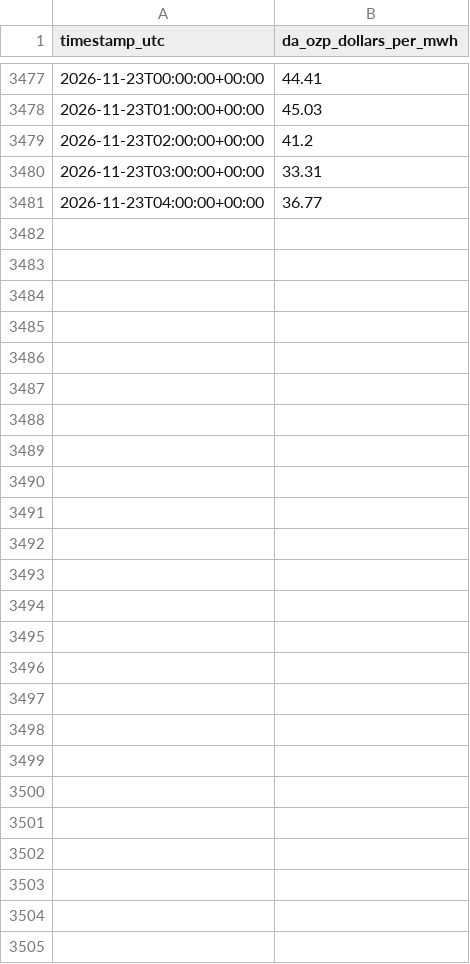
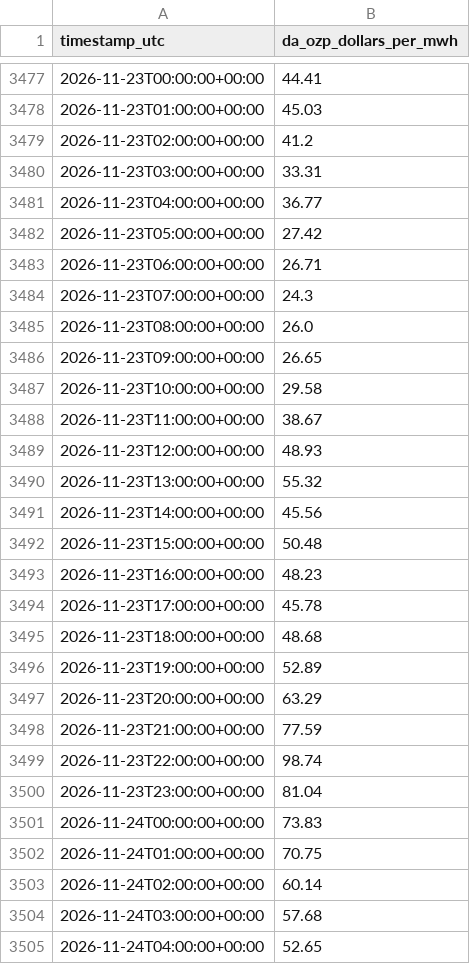
Before and after one commit to hrsslm/DER-monitor, a CSV file: data/processed/da_zonal_hourly.csv, drawn as a sheet; only a part is shown, gaps mark what is left out.

```diff
--- a/data/processed/da_zonal_hourly.csv
+++ b/data/processed/da_zonal_hourly.csv
@@ -3481 +3481,25 @@ timestamp_utc,da_ozp_dollars_per_mwh
 2026-11-23T04:00:00+00:00,36.77
+2026-11-23T05:00:00+00:00,27.42
+2026-11-23T06:00:00+00:00,26.71
+2026-11-23T07:00:00+00:00,24.3
+2026-11-23T08:00:00+00:00,26.0
+2026-11-23T09:00:00+00:00,26.65
+2026-11-23T10:00:00+00:00,29.58
+2026-11-23T11:00:00+00:00,38.67
+2026-11-23T12:00:00+00:00,48.93
+2026-11-23T13:00:00+00:00,55.32
+2026-11-23T14:00:00+00:00,45.56
+2026-11-23T15:00:00+00:00,50.48
+2026-11-23T16:00:00+00:00,48.23
+2026-11-23T17:00:00+00:00,45.78
+2026-11-23T18:00:00+00:00,48.68
+2026-11-23T19:00:00+00:00,52.89
+2026-11-23T20:00:00+00:00,63.29
+2026-11-23T21:00:00+00:00,77.59
+2026-11-23T22:00:00+00:00,98.74
+2026-11-23T23:00:00+00:00,81.04
+2026-11-24T00:00:00+00:00,73.83
+2026-11-24T01:00:00+00:00,70.75
+2026-11-24T02:00:00+00:00,60.14
+2026-11-24T03:00:00+00:00,57.68
+2026-11-24T04:00:00+00:00,52.65
```
Also changed, not shown: 2 other files.
